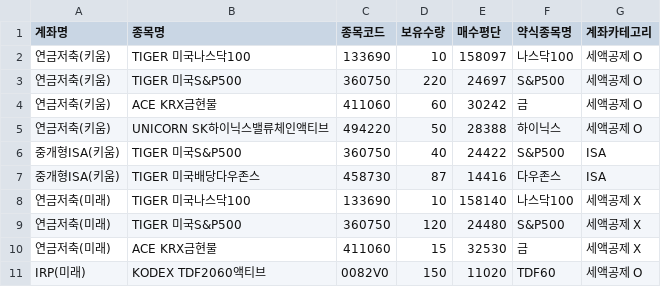
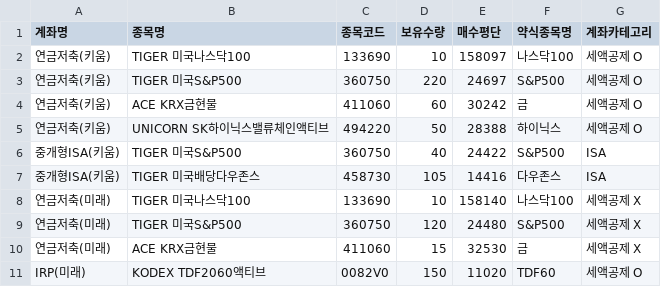
Before and after one commit to Bbakko26/my-etf-app, a CSV file: my_assets.csv, drawn as a sheet.

Commit message:
Update my_assets.csv

```diff
--- a/my_assets.csv
+++ b/my_assets.csv
@@ -6,3 +6,3 @@
 중개형ISA(키움),TIGER 미국S&P500,360750,40,24422,S&P500,ISA
-중개형ISA(키움),TIGER 미국배당다우존스,458730,87,14416,다우존스,ISA
+중개형ISA(키움),TIGER 미국배당다우존스,458730,105,14416,다우존스,ISA
 연금저축(미래),TIGER 미국나스닥100,133690,10,158140,나스닥100,세액공제 X
```
